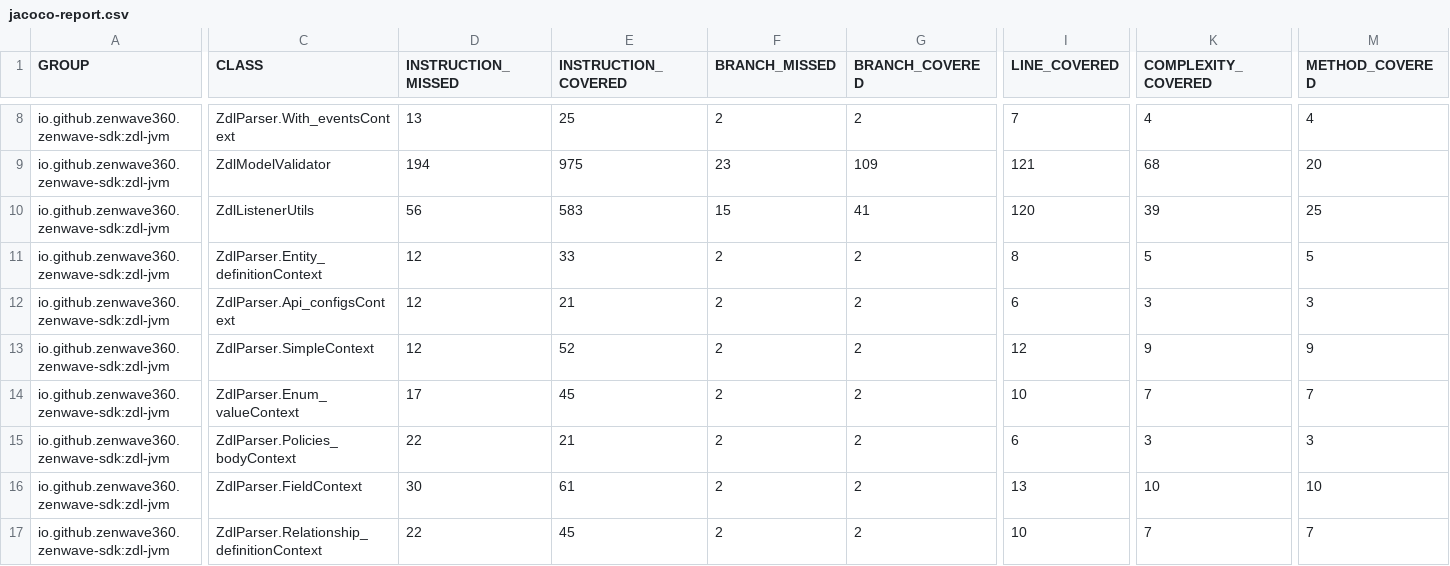
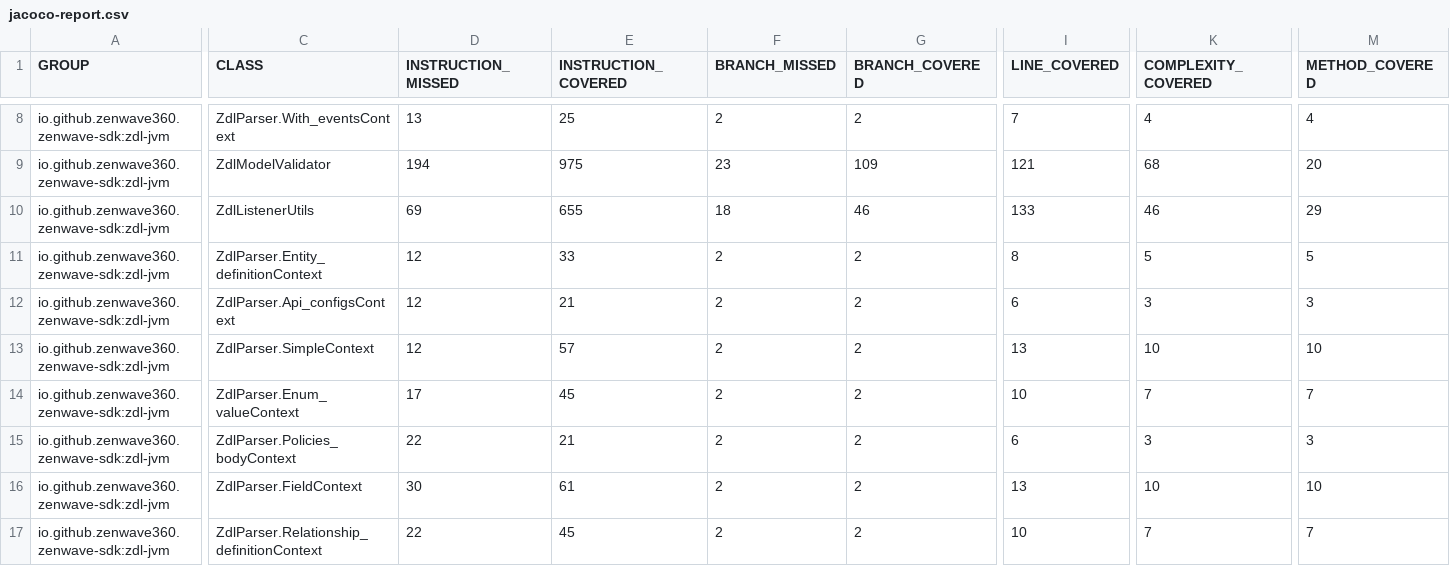
Before and after one commit to ZenWave360/zdl-jvm, a CSV file: jacoco-report.csv, drawn as a sheet; only a part is shown, gaps mark what is left out; the diff covers the shown part only; the diff names each change by its address in the sheet, - before the commit and + after, or states it on an @@ line.

```diff
--- a/jacoco-report.csv
+++ b/jacoco-report.csv
-D10 (INSTRUCTION_MISSED): 56
+D10 (INSTRUCTION_MISSED): 69
-E10 (INSTRUCTION_COVERED): 583
+E10 (INSTRUCTION_COVERED): 655
-F10 (BRANCH_MISSED): 15
+F10 (BRANCH_MISSED): 18
-G10 (BRANCH_COVERED): 41
+G10 (BRANCH_COVERED): 46
-I10 (LINE_COVERED): 120
+I10 (LINE_COVERED): 133
-K10 (COMPLEXITY_COVERED): 39
+K10 (COMPLEXITY_COVERED): 46
-M10 (METHOD_COVERED): 25
+M10 (METHOD_COVERED): 29
-E13 (INSTRUCTION_COVERED): 52
+E13 (INSTRUCTION_COVERED): 57
-I13 (LINE_COVERED): 12
+I13 (LINE_COVERED): 13
-K13 (COMPLEXITY_COVERED): 9
+K13 (COMPLEXITY_COVERED): 10
-M13 (METHOD_COVERED): 9
+M13 (METHOD_COVERED): 10
```
Also changed, not shown: 3 added rows, 1 removed row, 9 moved rows and 30 edited cells elsewhere in this file, jacoco/target/site/jacoco/jacoco.csv, 5 other files.
